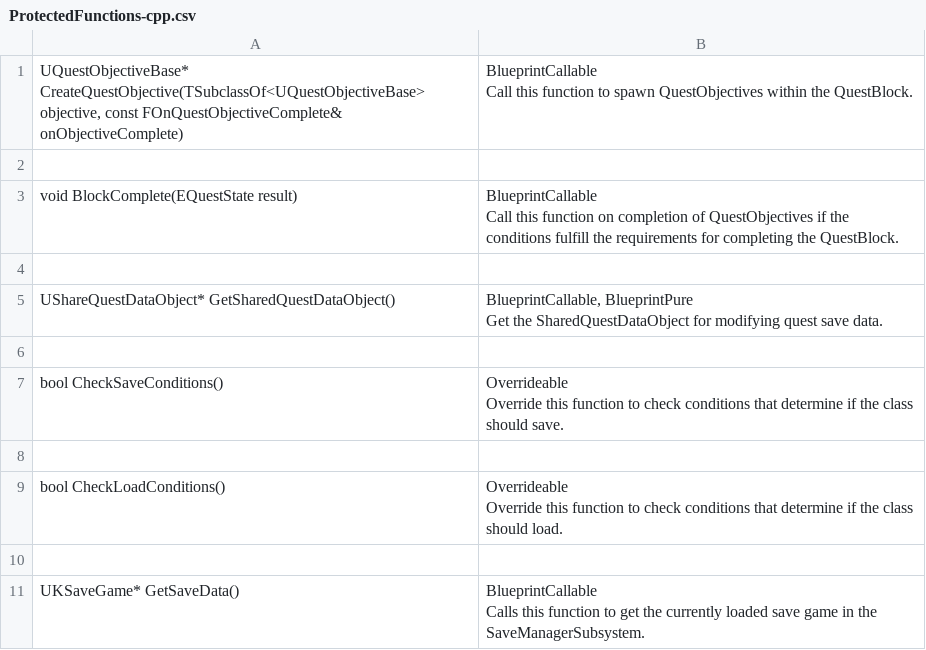
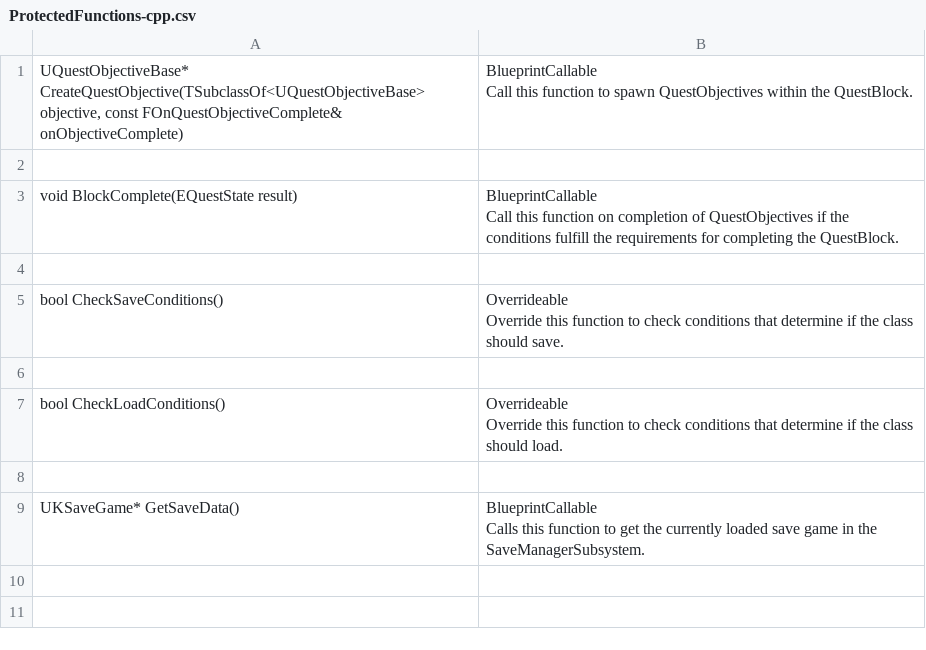
Before and after one commit to KGhon/Documentation, a CSV file: data/UnrealEngine/KGameFramework/QuestSystem/QuestBlock/QuestBlock-code/ProtectedFunctions-cpp.csv, drawn as a sheet; ↵ is a line break in a cell; the diff names each change by its address in the sheet, - before the commit and + after, or states it on an @@ line.

Commit message:
KGameFramework other than Inventory is done for now

```diff
--- a/data/UnrealEngine/KGameFramework/QuestSystem/QuestBlock/QuestBlock-code/ProtectedFunctions-cpp.csv
+++ b/data/UnrealEngine/KGameFramework/QuestSystem/QuestBlock/QuestBlock-code/ProtectedFunctions-cpp.csv
-row 5: UShareQuestDataObject* GetSharedQuestDataObject() | BlueprintCallable, BlueprintPure ↵ Get the SharedQuestDataObject for modifying quest save data.
-row 6: (empty)
```
Also changed, not shown: data/UnrealEngine/KGameFramework/QuestSystem/QuestGraph/QuestGraph-code/ProtectedFunctions-cpp.csv, data/UnrealEngine/KGameFramework/QuestSystem/QuestObjective/QuestObjective-code/ProtectedFunctions-cpp.csv, 19 other files.
